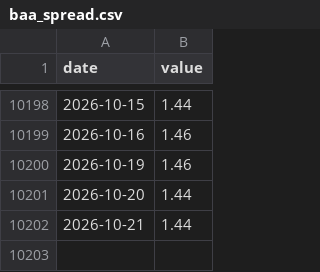
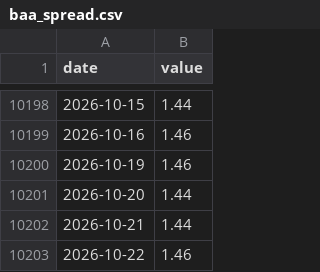
Before and after one commit to petersan0321/market-risk-dashboard, a CSV file: data/raw/baa_spread.csv, drawn as a sheet; only a part is shown, gaps mark what is left out; the diff names each change by its address in the sheet, - before the commit and + after, or states it on an @@ line.

```diff
--- a/data/raw/baa_spread.csv
+++ b/data/raw/baa_spread.csv
+row 10203: 2026-10-22 | 1.46
```
Also changed, not shown: data/raw/baa_aaa_spread.csv, data/raw/breakeven_10y.csv, 23 other files.
